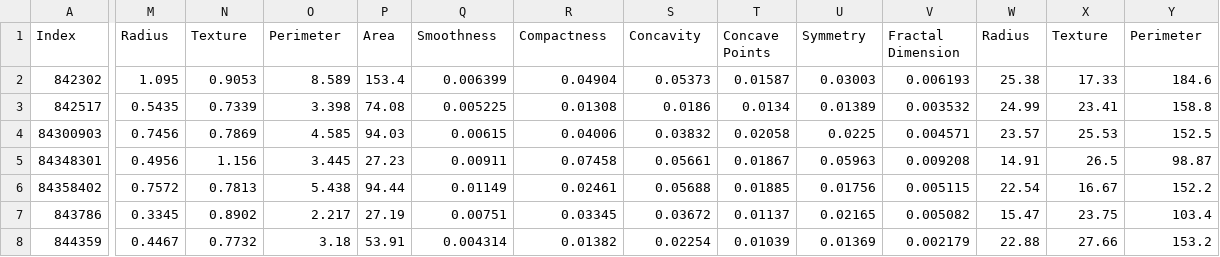
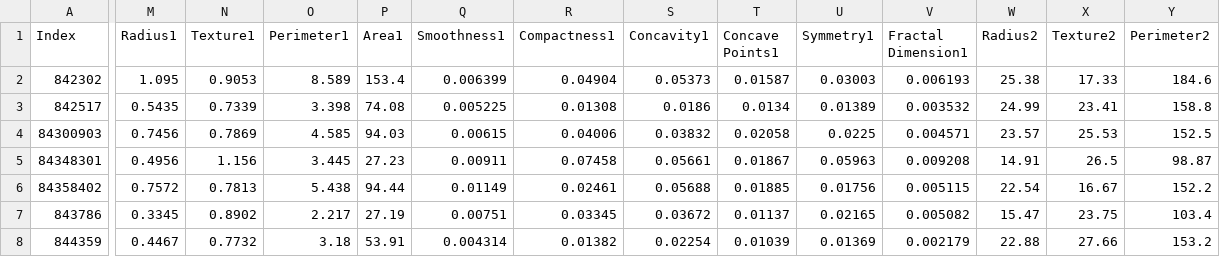
Before and after one commit to lmoheyma/multilayer_perceptron, a CSV file: datasets/data.csv, drawn as a sheet; only a part is shown, gaps mark what is left out; the diff covers the shown part only; the diff names each change by its address in the sheet, - before the commit and + after, or states it on an @@ line.

```diff
--- a/datasets/data.csv
+++ b/datasets/data.csv
-M1: Radius
+M1: Radius1
-N1: Texture
+N1: Texture1
-O1: Perimeter
+O1: Perimeter1
-P1: Area
+P1: Area1
-Q1: Smoothness
+Q1: Smoothness1
-R1: Compactness
+R1: Compactness1
-S1: Concavity
+S1: Concavity1
-T1: Concave Points
+T1: Concave Points1
-U1: Symmetry
+U1: Symmetry1
-V1: Fractal Dimension
+V1: Fractal Dimension1
-W1: Radius
+W1: Radius2
-X1: Texture
+X1: Texture2
-Y1: Perimeter
+Y1: Perimeter2
```
Also changed, not shown: 7 edited cells elsewhere in this file, 5 other files.
